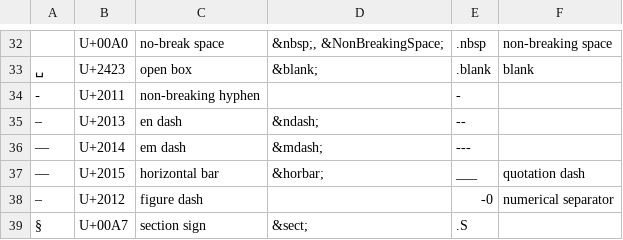
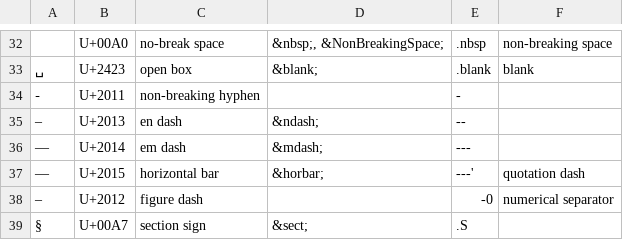
Before and after one commit to bixycler/UniinfoNotes, a TSV file: assets/GUI/shorthands/CreatZy-shorthands.tsv, drawn as a sheet; only a part is shown, gaps mark what is left out; the diff names each change by its address in the sheet, - before the commit and + after, or states it on an @@ line.

```diff
--- a/assets/GUI/shorthands/CreatZy-shorthands.tsv
+++ b/assets/GUI/shorthands/CreatZy-shorthands.tsv
-E37: ___
+E37: ---'
```
Also changed, not shown: 3 other files.
